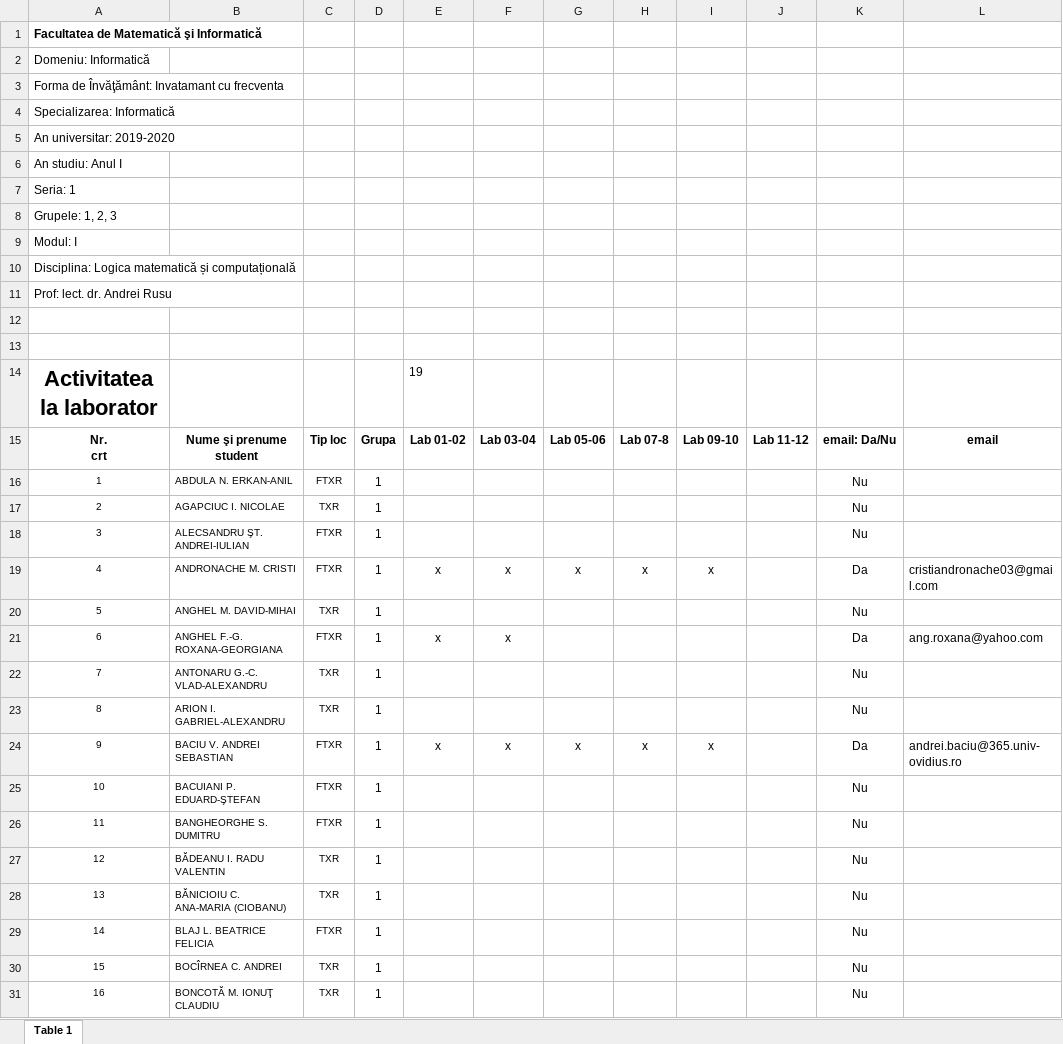
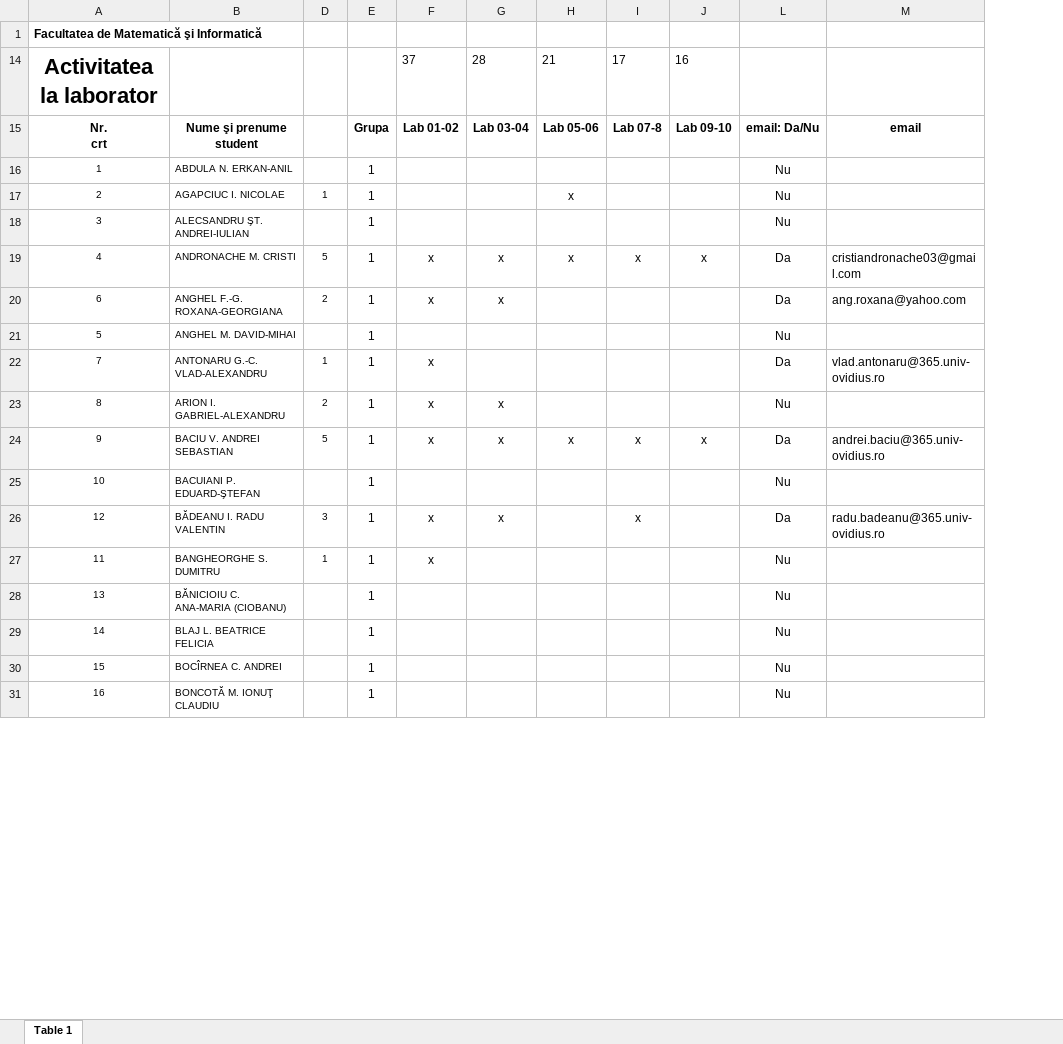
Before and after one commit to andrei-rusu-ovidius/andrei-rusu-ovidius.github.io, an Excel workbook: LC-lab-info1s1.xlsx, sheet Table 1, drawn as a sheet; only a part is shown; values as stored, in another font and other column widths than the file's, no borders; removed rows and columns are numbered as before the commit, all else as after; the diff covers the shown part only; the diff names each change by its address in the sheet, - before the commit and + after, or states it on an @@ line.

```diff
--- a/LC-lab-info1s1.xlsx (sheet Table 1)
+++ b/LC-lab-info1s1.xlsx (sheet Table 1)
@@ column C hidden, rows 15-20: Tip loc | FTXR | TXR | FTXR | FTXR | TXR; rows 22-26: TXR | TXR | FTXR | FTXR | FTXR; rows 28-31: TXR | FTXR | TXR | TXR @@
+column D, rows 17-19: 1 |  | 5; rows 22-24: 1 | 2 | 5; row 27: 1
-column J, row 15: Lab 11-12
@@ row 2 hidden: Domeniu: Informatică @@
@@ row 3 hidden: Forma de Învăţământ: Invatamant cu frecventa @@
@@ row 4 hidden: Specializarea: Informatică @@
@@ row 5 hidden: An universitar: 2019-2020 @@
@@ row 6 hidden: An studiu: Anul I @@
@@ row 7 hidden: Seria: 1 @@
@@ row 8 hidden: Grupele: 1, 2, 3 @@
@@ row 9 hidden: Modul: I @@
@@ row 10 hidden: Disciplina: Logica matematică și computațională @@
@@ row 11 hidden: Prof: lect. dr. Andrei Rusu @@
-row 12: (empty)
-row 13: (empty)
-F14: 19
+F14: 37
-G14: (empty)
+G14: 28
-H14: (empty)
+H14: 21
-I14: (empty)
+I14: 17
-J14: (empty)
+J14: 16
-H17: (empty)
+H17: x
@@ row 21 moved to row 20: 6 @@
-F22:F23: (empty)
+F22:F23: x
-L22: Nu
+L22: Da
-M22: (empty)
+M22: vlad.antonaru@365.univ-ovidius.ro
-G23: (empty)
+G23: x
+row 26: 12 | BĂDEANU I. RADU VALENTIN | 3 | 1 | x | x |  | x |  | Da | radu.badeanu@365.univ-ovidius.ro
-F27: (empty)
+F27: x
-row 27: 12 | BĂDEANU I. RADU VALENTIN | TXR | 1 |  |  |  |  |  |  | Nu
```
Also changed, not shown: 7 added rows, 4 removed rows, 2 moved rows and 61 edited cells elsewhere in this sheet, formulas that keep their value, hidden cells, 3 other files.
